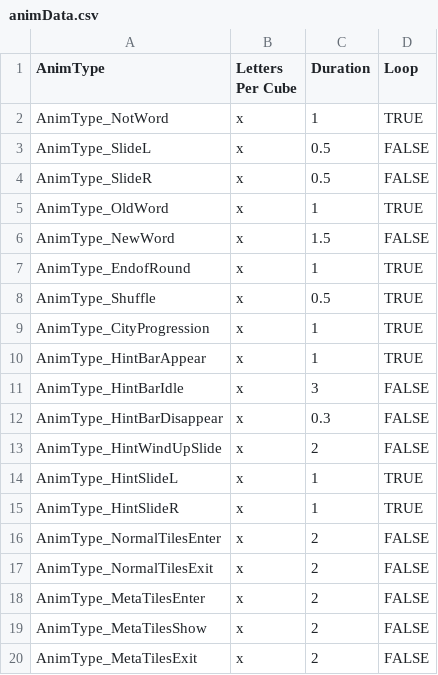
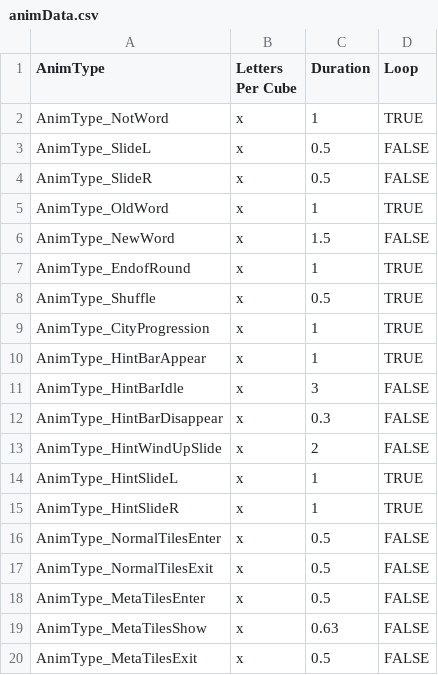
Before and after one commit to sifteo/thundercracker, a CSV file: sdk/examples/word/anim/animData.csv, drawn as a sheet.

```diff
--- a/sdk/examples/word/anim/animData.csv
+++ b/sdk/examples/word/anim/animData.csv
@@ -15,6 +15,6 @@
 "AnimType_HintSlideR","x",1,"TRUE"
-"AnimType_NormalTilesEnter","x",2,"FALSE"
-"AnimType_NormalTilesExit","x",2,"FALSE"
-"AnimType_MetaTilesEnter","x",2,"FALSE"
-"AnimType_MetaTilesShow","x",2,"FALSE"
-"AnimType_MetaTilesExit","x",2,"FALSE"
+"AnimType_NormalTilesEnter","x",0.5,"FALSE"
+"AnimType_NormalTilesExit","x",0.5,"FALSE"
+"AnimType_MetaTilesEnter","x",0.5,"FALSE"
+"AnimType_MetaTilesShow","x",0.63,"FALSE"
+"AnimType_MetaTilesExit","x",0.5,"FALSE"
```
Also changed, not shown: 3 other files.
